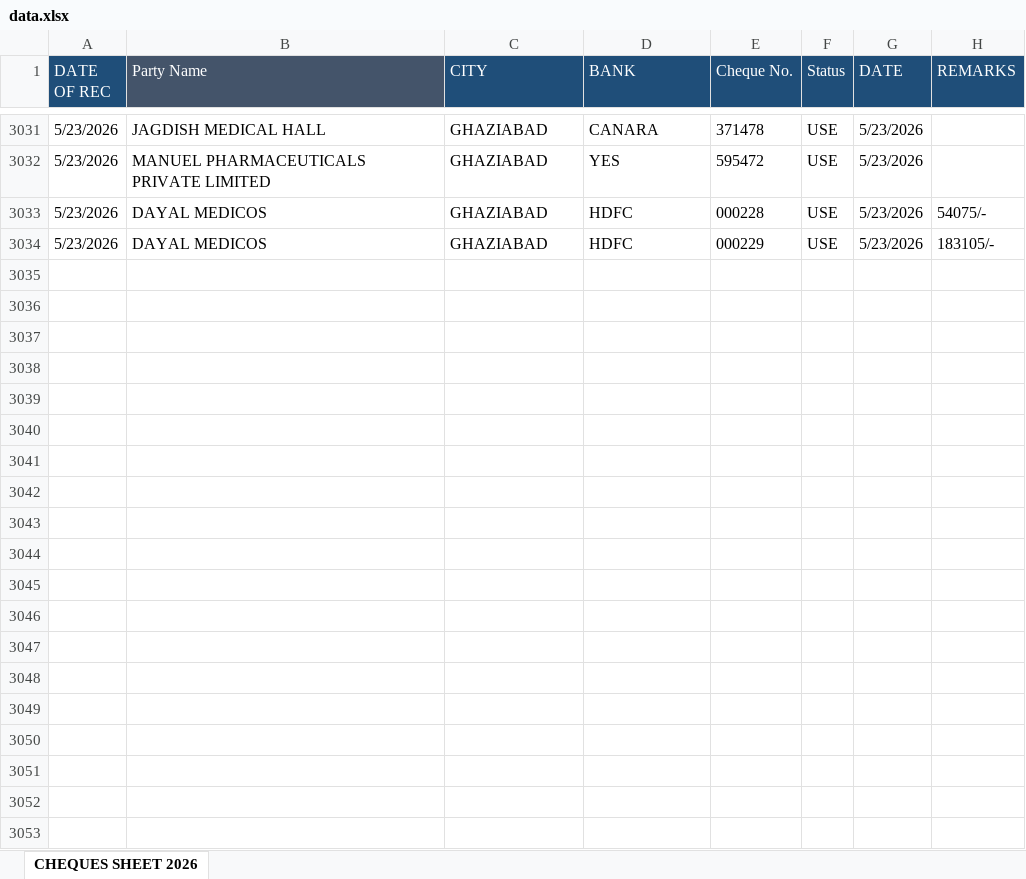
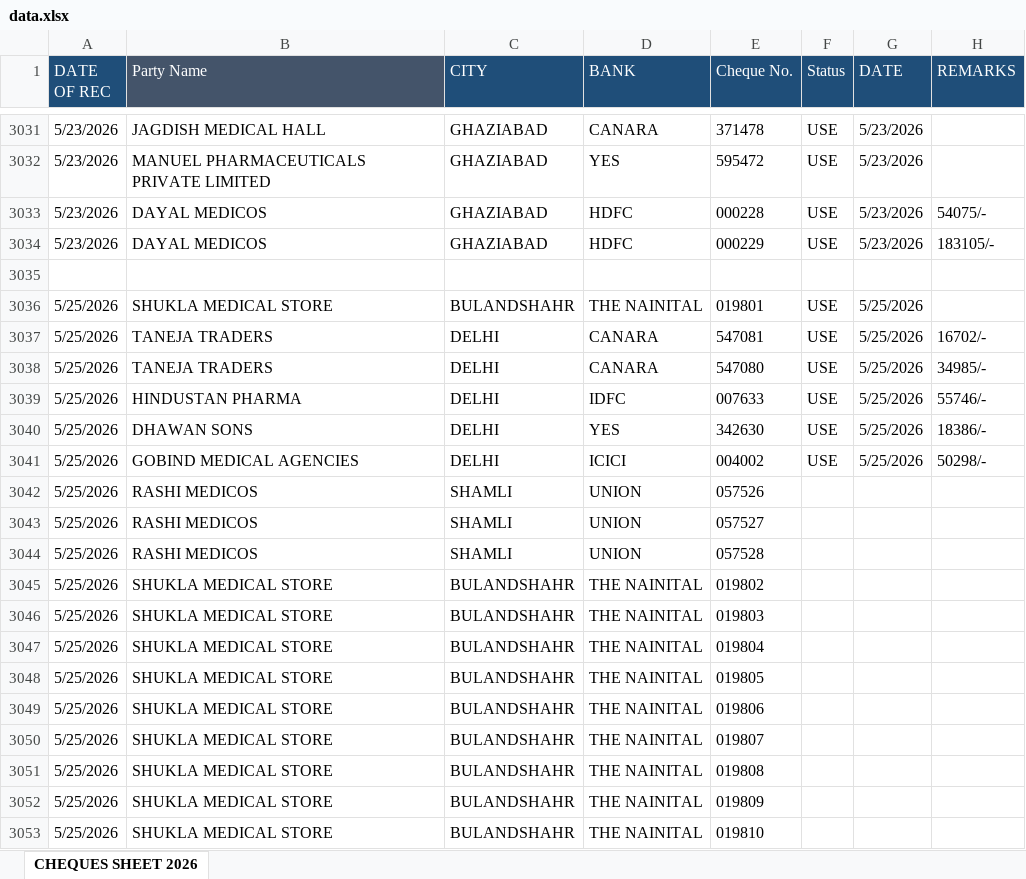
Before and after one commit to abenterprisesghz-stack/cheque-tracker, an Excel workbook: data.xlsx, sheet CHEQUES SHEET 2026, drawn as a sheet; only a part is shown, gaps mark what is left out; values as stored, in another font and other column widths than the file's, no borders; conditional formats not drawn; the diff covers the shown part only; the diff names each change by its address in the sheet, - before the commit and + after, or states it on an @@ line.

Commit message:
Add files via upload

```diff
--- a/data.xlsx (sheet CHEQUES SHEET 2026)
+++ b/data.xlsx (sheet CHEQUES SHEET 2026)
+row 3035: (empty)
+row 3036: 5/25/2026 | SHUKLA MEDICAL STORE | BULANDSHAHR | THE NAINITAL | 019801 | USE | 5/25/2026
+row 3037: 5/25/2026 | TANEJA TRADERS | DELHI | CANARA | 547081 | USE | 5/25/2026 | 16702/-
+row 3038: 5/25/2026 | TANEJA TRADERS | DELHI | CANARA | 547080 | USE | 5/25/2026 | 34985/-
+row 3039: 5/25/2026 | HINDUSTAN PHARMA | DELHI | IDFC | 007633 | USE | 5/25/2026 | 55746/-
+row 3040: 5/25/2026 | DHAWAN SONS | DELHI | YES | 342630 | USE | 5/25/2026 | 18386/-
+row 3041: 5/25/2026 | GOBIND MEDICAL AGENCIES | DELHI | ICICI | 004002 | USE | 5/25/2026 | 50298/-
+row 3042: 5/25/2026 | RASHI MEDICOS | SHAMLI | UNION | 057526
+row 3043: 5/25/2026 | RASHI MEDICOS | SHAMLI | UNION | 057527
+row 3044: 5/25/2026 | RASHI MEDICOS | SHAMLI | UNION | 057528
+row 3045: 5/25/2026 | SHUKLA MEDICAL STORE | BULANDSHAHR | THE NAINITAL | 019802
+row 3046: 5/25/2026 | SHUKLA MEDICAL STORE | BULANDSHAHR | THE NAINITAL | 019803
+row 3047: 5/25/2026 | SHUKLA MEDICAL STORE | BULANDSHAHR | THE NAINITAL | 019804
+row 3048: 5/25/2026 | SHUKLA MEDICAL STORE | BULANDSHAHR | THE NAINITAL | 019805
+row 3049: 5/25/2026 | SHUKLA MEDICAL STORE | BULANDSHAHR | THE NAINITAL | 019806
+row 3050: 5/25/2026 | SHUKLA MEDICAL STORE | BULANDSHAHR | THE NAINITAL | 019807
+row 3051: 5/25/2026 | SHUKLA MEDICAL STORE | BULANDSHAHR | THE NAINITAL | 019808
+row 3052: 5/25/2026 | SHUKLA MEDICAL STORE | BULANDSHAHR | THE NAINITAL | 019809
+row 3053: 5/25/2026 | SHUKLA MEDICAL STORE | BULANDSHAHR | THE NAINITAL | 019810
```
Also changed, not shown: 125 added rows and 103 edited cells elsewhere in this sheet.
